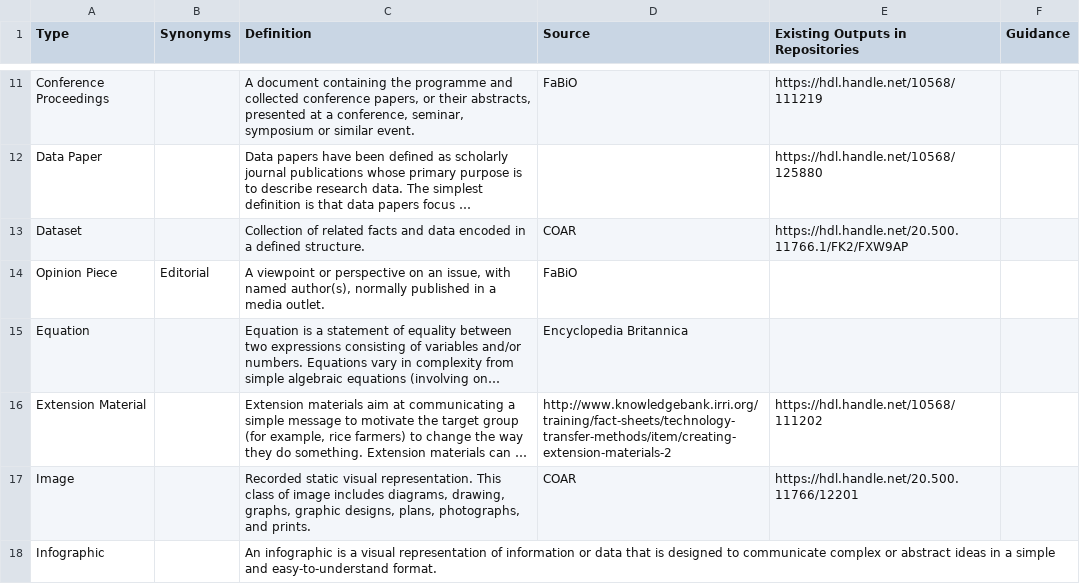
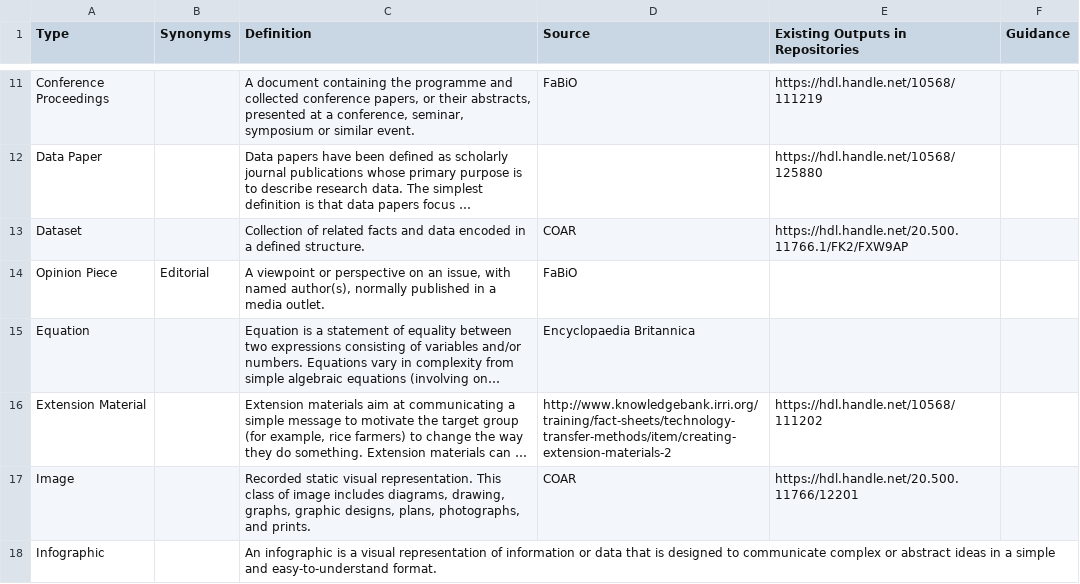
Before and after one commit to AgriculturalSemantics/cg-core, a CSV file: data/IPtypes.csv, drawn as a sheet; only a part is shown, gaps mark what is left out; long unchanged cells end in …; the diff names each change by its address in the sheet, - before the commit and + after, or states it on an @@ line.

Commit message:
Update for spelling in IPtypes.csv

```diff
--- a/data/IPtypes.csv
+++ b/data/IPtypes.csv
-D15 (Source): Encyclopedia Britannica
+D15 (Source): Encyclopaedia Britannica
```
Also changed, not shown: 1 other file.
